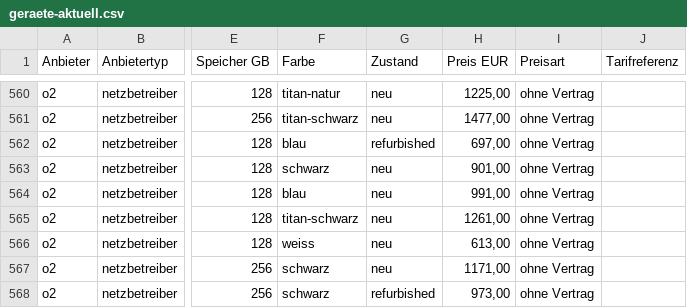
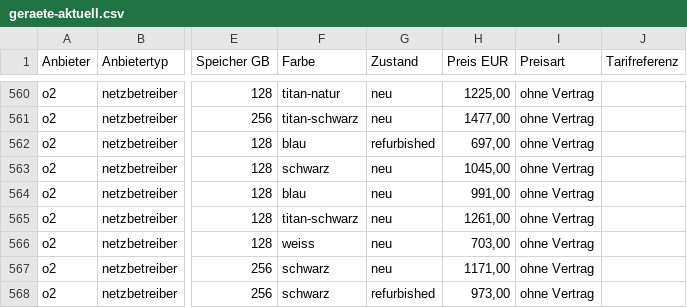
Before and after one commit to Antonio20045/telco-radar, a CSV file: site/exporte/geraete-aktuell.csv, drawn as a sheet; only a part is shown, gaps mark what is left out; the diff covers the shown part only; the diff names each change by its address in the sheet, - before the commit and + after, or states it on an @@ line.

```diff
--- a/site/exporte/geraete-aktuell.csv
+++ b/site/exporte/geraete-aktuell.csv
-H563 (Preis EUR): 901,00
+H563 (Preis EUR): 1045,00
-H566 (Preis EUR): 613,00
+H566 (Preis EUR): 703,00
```
Also changed, not shown: 2 added rows, 1 removed row and 27 edited cells elsewhere in this file, site/exporte/geraete-historie.csv, site/exporte/geraete-modell-barpreis.csv, 11 other files.
